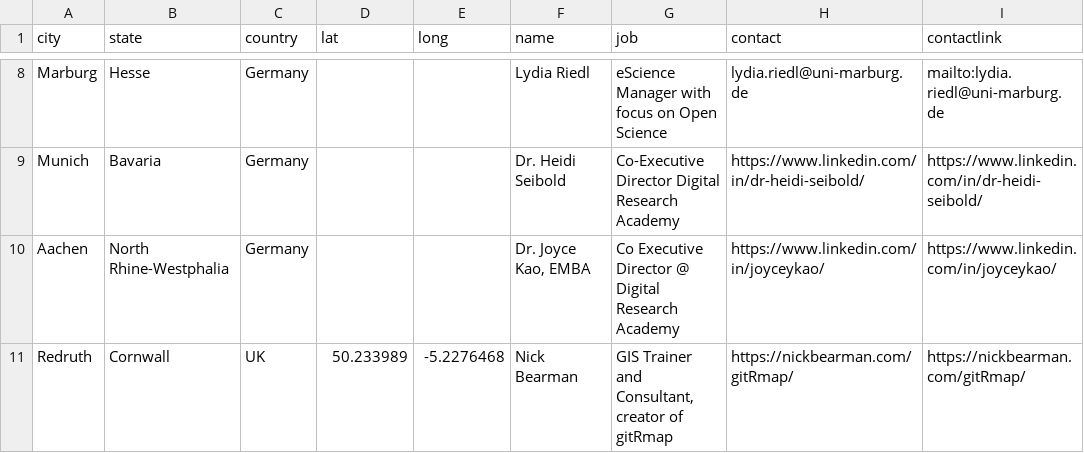
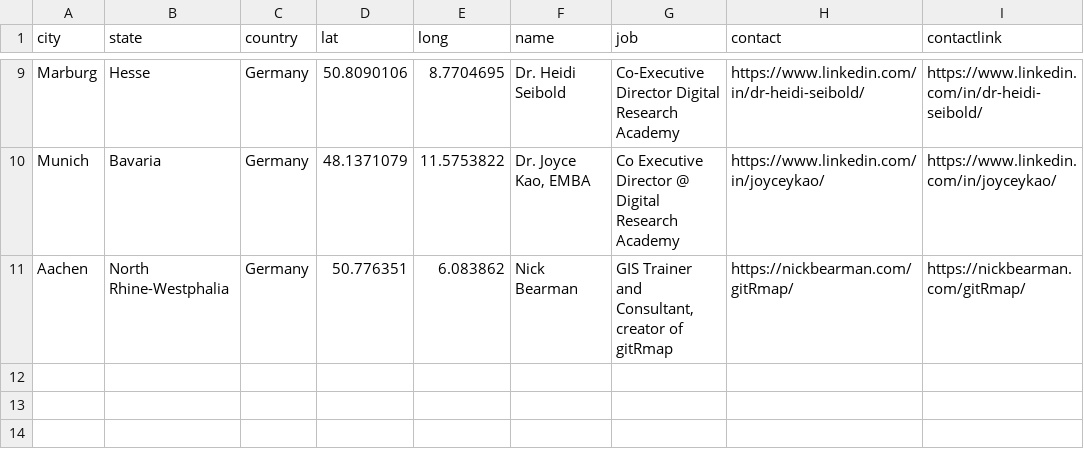
Before and after one commit to RichardJActon/gitRmap, a CSV file: data/locations.csv, drawn as a sheet; only a part is shown, gaps mark what is left out; removed rows and columns are numbered as before the commit, all else as after; the diff covers the shown part only; the diff names each change by its address in the sheet, - before the commit and + after, or states it on an @@ line.

```diff
--- a/data/locations.csv
+++ b/data/locations.csv
-D9 (lat): (empty)
+D9 (lat): 50.8090106
-E9 (long): (empty)
+E9 (long): 8.7704695
-F9 (name): Lydia Riedl
+F9 (name): Dr. Heidi Seibold
-G9 (job): eScience Manager with focus on Open Science
+G9 (job): Co-Executive Director Digital Research Academy
-H9 (contact): lydia.riedl@uni-marburg.de
+H9 (contact): https://www.linkedin.com/in/dr-heidi-seibold/
-I9 (contactlink): mailto:lydia.riedl@uni-marburg.de
+I9 (contactlink): https://www.linkedin.com/in/dr-heidi-seibold/
-D10 (lat): (empty)
+D10 (lat): 48.1371079
-E10 (long): (empty)
+E10 (long): 11.5753822
-F10 (name): Dr. Heidi Seibold
+F10 (name): Dr. Joyce Kao, EMBA
-G10 (job): Co-Executive Director Digital Research…
+G10 (job): Co Executive Director @ Digital Research…
-H10 (contact): https://www.linkedin.com/in/dr-heidi-seibold/
+H10 (contact): https://www.linkedin.com/in/joyceykao/
-I10 (contactlink): https://www.linkedin.com/in/dr-heidi-seibold/
+I10 (contactlink): https://www.linkedin.com/in/joyceykao/
-D11 (lat): (empty)
+D11 (lat): 50.776351
-E11 (long): (empty)
+E11 (long): 6.083862
-F11 (name): Dr. Joyce Kao, EMBA
+F11 (name): Nick Bearman
-G11 (job): Co Executive Director @ Digital Research Academy
+G11 (job): GIS Trainer and Consultant, creator of gitRmap
-H11 (contact): https://www.linkedin.com/in/joyceykao/
+H11 (contact): https://nickbearman.com/gitRmap/
-I11 (contactlink): https://www.linkedin.com/in/joyceykao/
+I11 (contactlink): https://nickbearman.com/gitRmap/
-row 11: Redruth | Cornwall | UK | 50.233989 | -5.2276468 | Nick Bearman | GIS Trainer and Consultant, creator of gitRmap | https://nickbearman.com/gitRmap/ | https://nickbearman.com/gitRmap/
```
Also changed, not shown: 2 added rows, 1 removed row and 26 edited cells elsewhere in this file, 3 other files.
